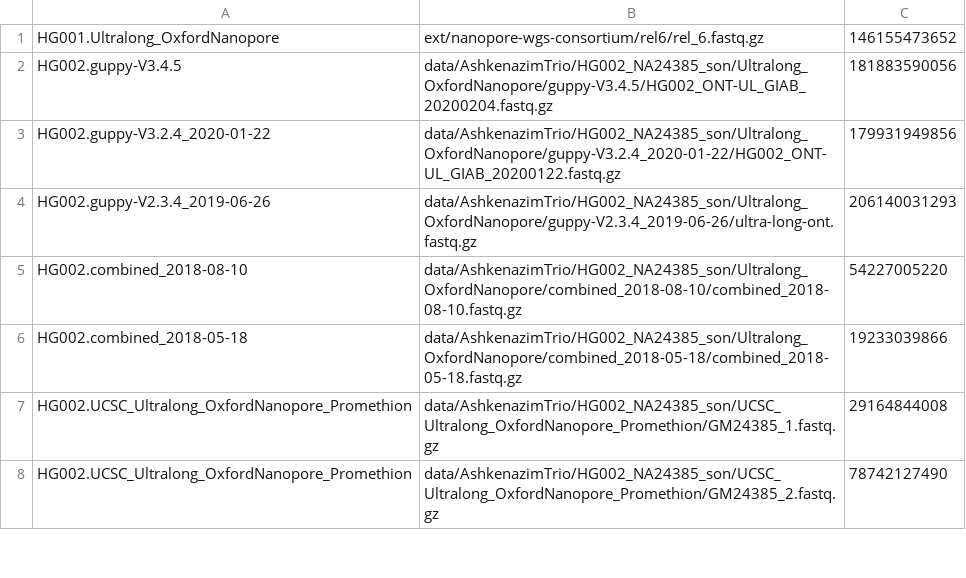
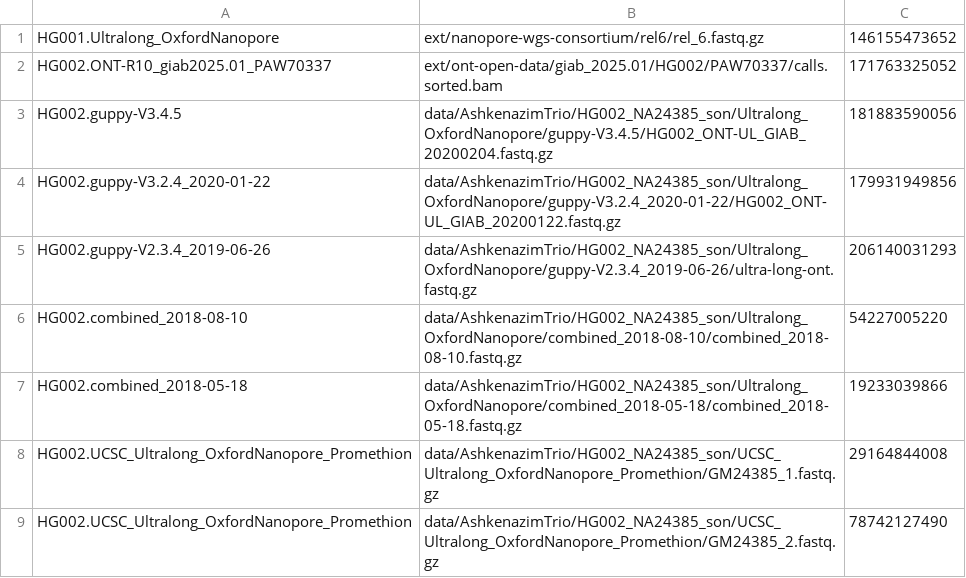
Before and after one commit to ehojune/GIAB_benchmarking, a TSV file: phase2_ont/inputs_manifest.tsv, drawn as a sheet; only a part is shown; the diff names each change by its address in the sheet, - before the commit and + after, or states it on an @@ line.

```diff
--- a/phase2_ont/inputs_manifest.tsv
+++ b/phase2_ont/inputs_manifest.tsv
+row 2: HG002.ONT-R10_giab2025.01_PAW70337 | ext/ont-open-data/giab_2025.01/HG002/PAW70337/calls.sorted.bam | 171763325052
```
Also changed, not shown: phase2_ont/ext_manifest.tsv, phase2_ont/run_table.tsv, 7 other files.
